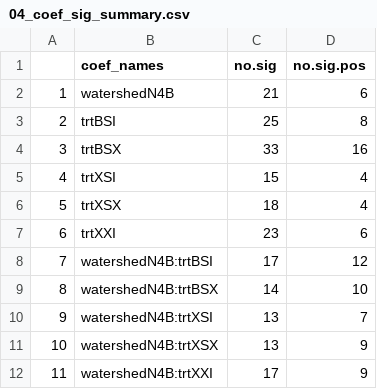
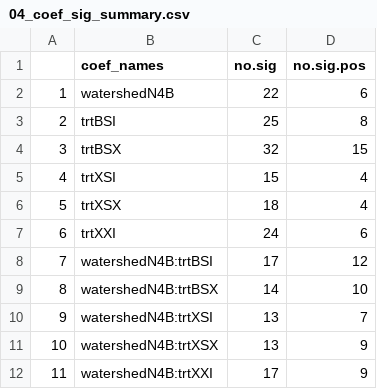
Before and after one commit to klapierre/konza_ConSME, a CSV file: derived_data/04_coef_sig_summary.csv, drawn as a sheet.

```diff
--- a/derived_data/04_coef_sig_summary.csv
+++ b/derived_data/04_coef_sig_summary.csv
@@ -1,8 +1,8 @@
 "","coef_names","no.sig","no.sig.pos"
-"1","watershedN4B",21,6
+"1","watershedN4B",22,6
 "2","trtBSI",25,8
-"3","trtBSX",33,16
+"3","trtBSX",32,15
 "4","trtXSI",15,4
 "5","trtXSX",18,4
-"6","trtXXI",23,6
+"6","trtXXI",24,6
 "7","watershedN4B:trtBSI",17,12
```
Also changed, not shown: derived_data/04_coef_sig_pos_species_names.csv, derived_data/04_coef_sig_species_names.csv, 3 other files.
